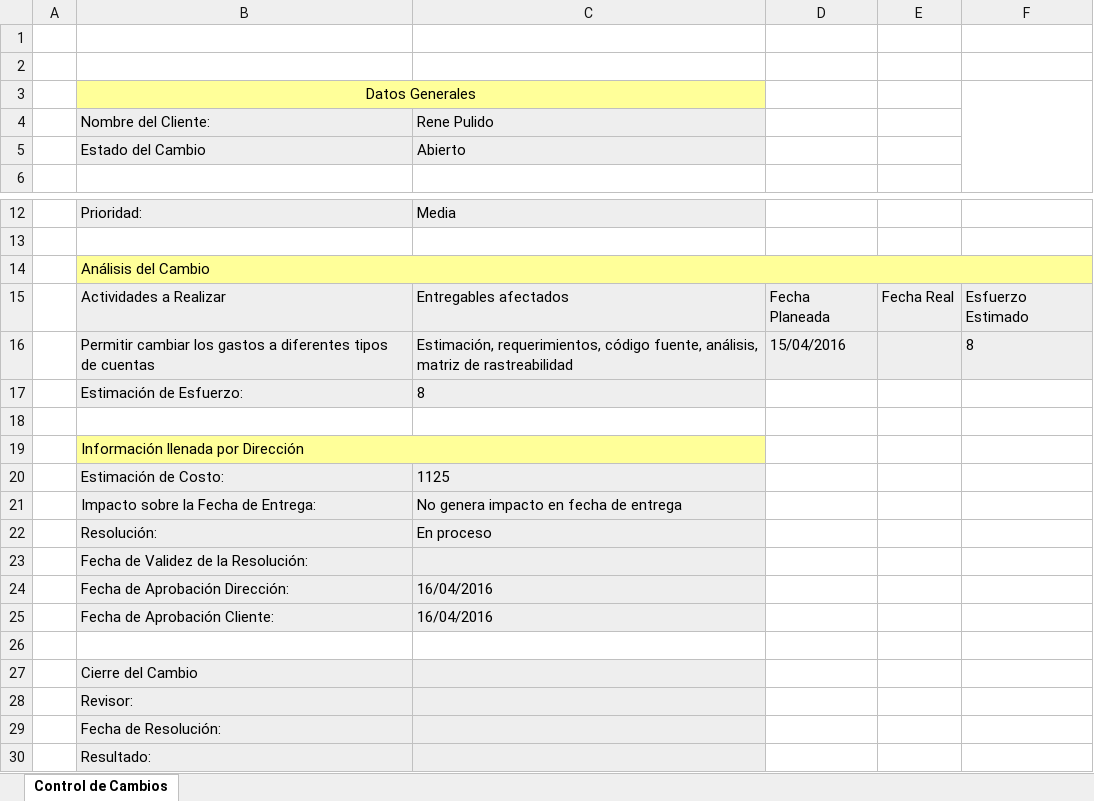
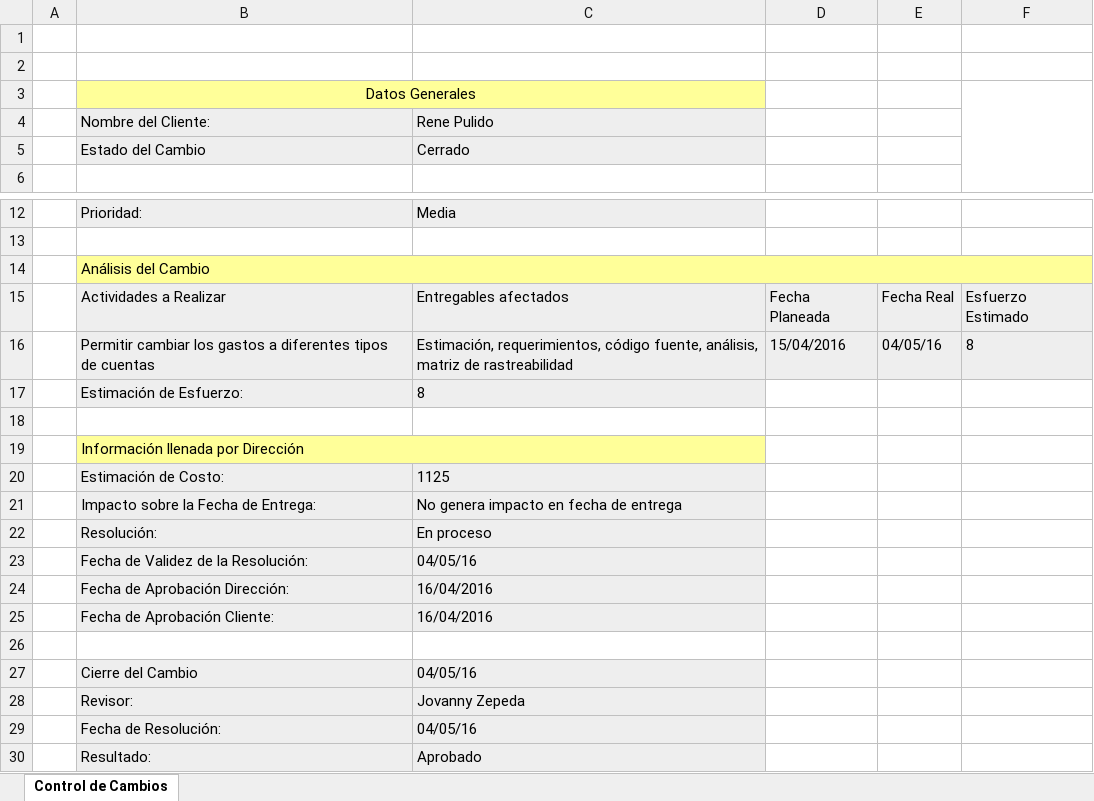
Before and after one commit to jovannyzepeda/Bisoltec, an Excel workbook: Proyectos/ControlDeGastos/07. Control de Cambios/ControldeGastos-SolicitudCambio.xlsx, sheet Control de Cambios, drawn as a sheet; only a part is shown, gaps mark what is left out; values as stored, in another font and other column widths than the file's, no borders; charts and pictures not drawn; the diff names each change by its address in the sheet, - before the commit and + after, or states it on an @@ line.

Commit message:
actualizacion de cierre cambio proyecto

```diff
--- a/Proyectos/ControlDeGastos/07. Control de Cambios/ControldeGastos-SolicitudCambio.xlsx (sheet Control de Cambios)
+++ b/Proyectos/ControlDeGastos/07. Control de Cambios/ControldeGastos-SolicitudCambio.xlsx (sheet Control de Cambios)
-C5: Abierto
+C5: Cerrado
-E16: (empty)
+E16: 04/05/16
-C23: (empty)
+C23: 04/05/16
-C27: (empty)
+C27: 04/05/16
-C28: (empty)
+C28: Jovanny Zepeda
-C29: (empty)
+C29: 04/05/16
-C30: (empty)
+C30: Aprobado
```
Also changed, not shown: charts or pictures.
